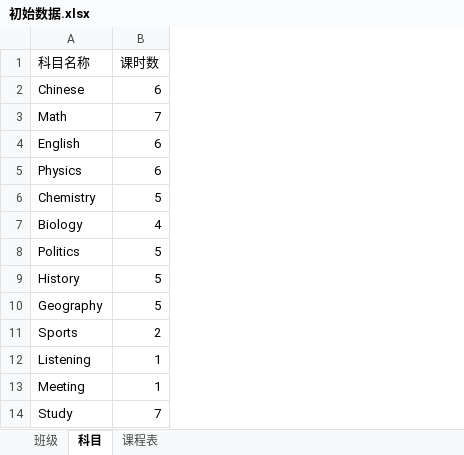
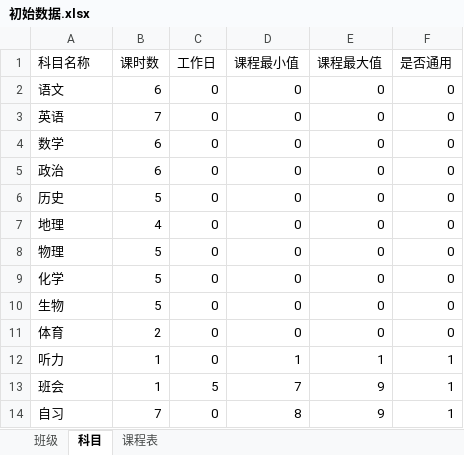
Before and after one commit to diehell02/HellGarden.CourseScheduling, an Excel workbook: Sample/初始数据.xlsx, sheet 科目, drawn as a sheet; values as stored, in another font and other column widths than the file's, no borders; the diff names each change by its address in the sheet, - before the commit and + after, or states it on an @@ line.

```diff
--- a/Sample/初始数据.xlsx (sheet 科目)
+++ b/Sample/初始数据.xlsx (sheet 科目)
+column C (工作日), rows 2-14: 0 | 0 | 0 | 0 | 0 | 0 | 0 | 0 | 0 | 0 | 0 | 5 | 0
+column D (课程最小值), rows 2-14: 0 | 0 | 0 | 0 | 0 | 0 | 0 | 0 | 0 | 0 | 1 | 7 | 8
+column E (课程最大值), rows 2-14: 0 | 0 | 0 | 0 | 0 | 0 | 0 | 0 | 0 | 0 | 1 | 9 | 9
+column F (是否通用), rows 2-14: 0 | 0 | 0 | 0 | 0 | 0 | 0 | 0 | 0 | 0 | 1 | 1 | 1
-A2 (科目名称): Chinese
+A2 (科目名称): 语文
-A3 (科目名称): Math
+A3 (科目名称): 英语
-A4 (科目名称): English
+A4 (科目名称): 数学
-A5 (科目名称): Physics
+A5 (科目名称): 政治
-A6 (科目名称): Chemistry
+A6 (科目名称): 历史
-A7 (科目名称): Biology
+A7 (科目名称): 地理
-A8 (科目名称): Politics
+A8 (科目名称): 物理
-A9 (科目名称): History
+A9 (科目名称): 化学
-A10 (科目名称): Geography
+A10 (科目名称): 生物
-A11 (科目名称): Sports
+A11 (科目名称): 体育
-A12 (科目名称): Listening
+A12 (科目名称): 听力
-A13 (科目名称): Meeting
+A13 (科目名称): 班会
-A14 (科目名称): Study
+A14 (科目名称): 自习
```
Also changed, not shown: sheet 班级, 10 other files.
